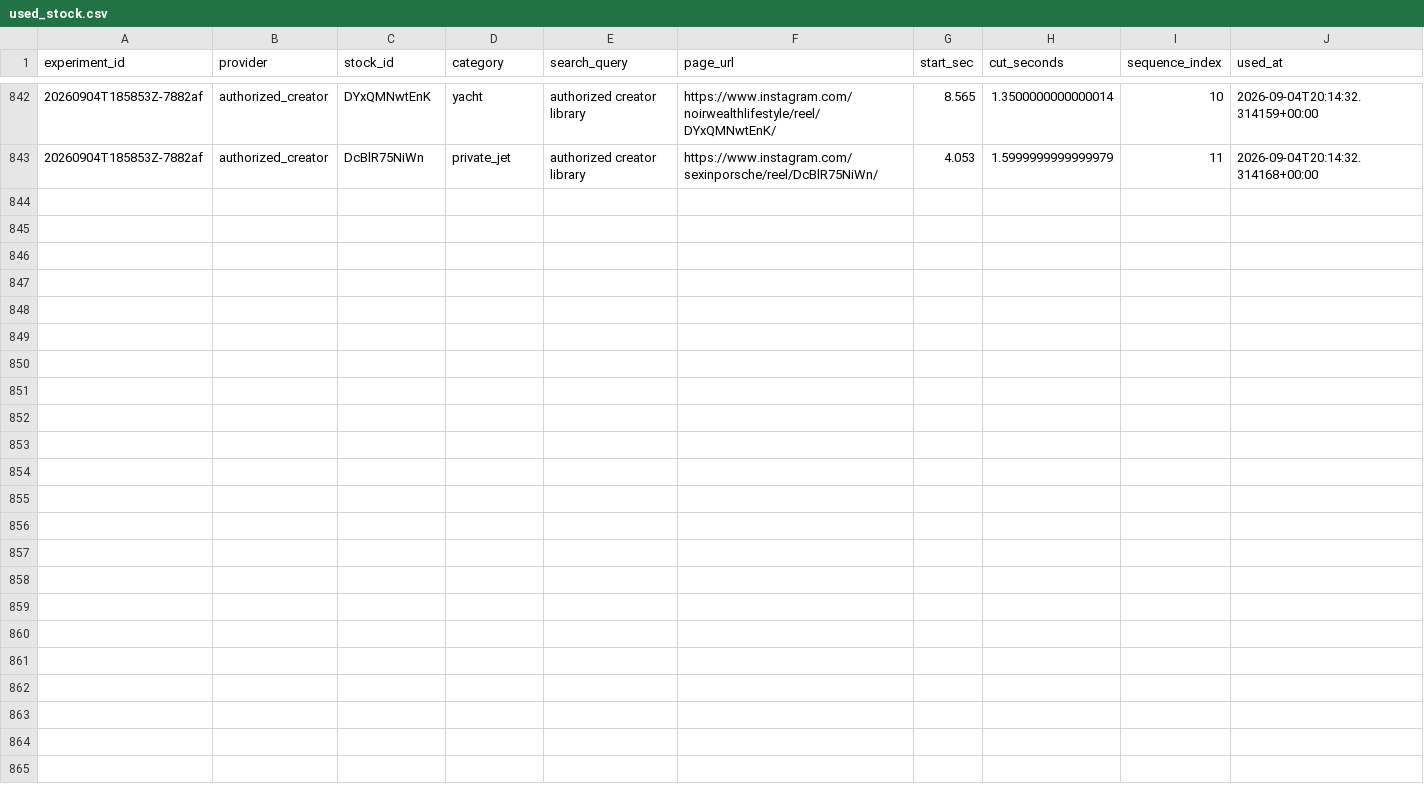
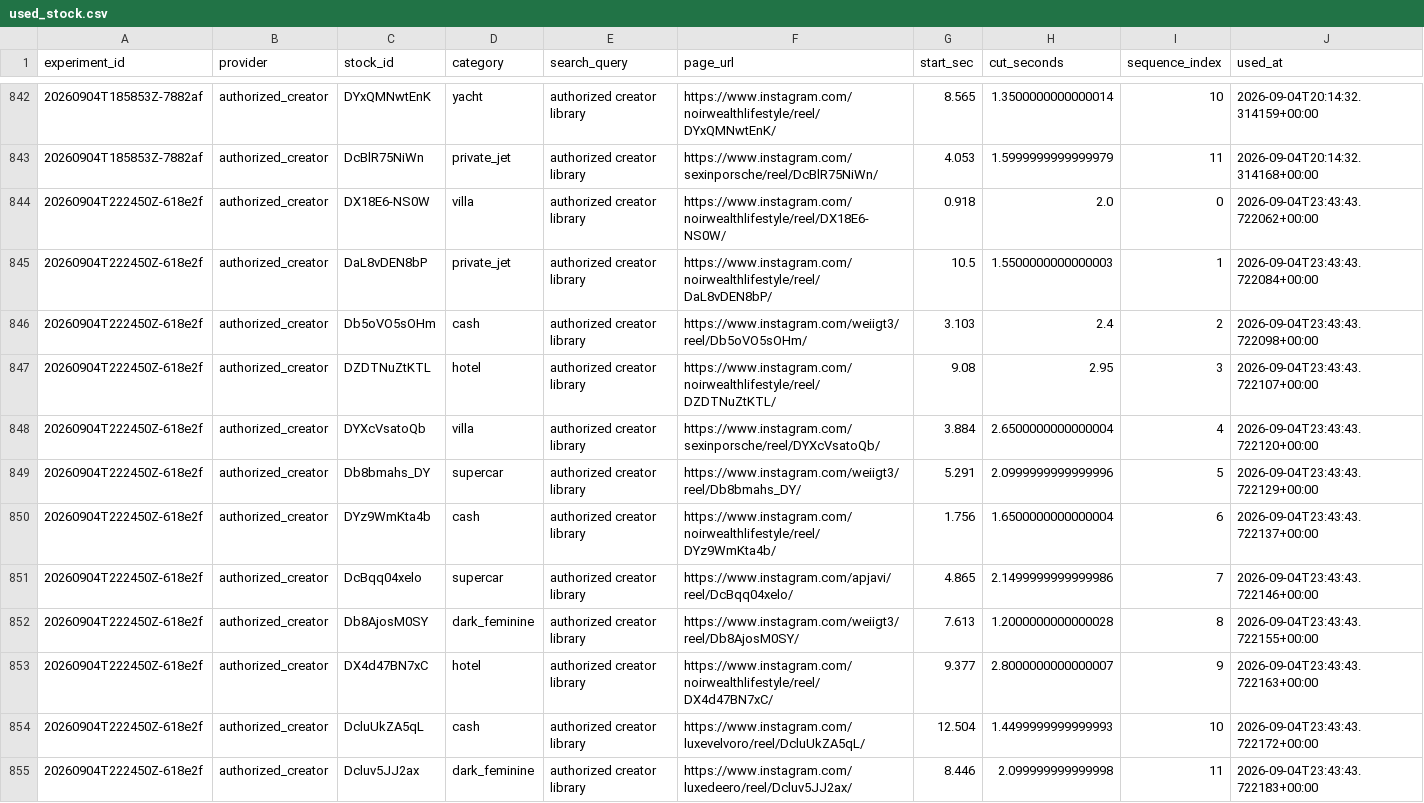
Before and after one commit to Wahb-tech/video-pipeline, a CSV file: data/used_stock.csv, drawn as a sheet; only a part is shown, gaps mark what is left out.

```diff
--- a/data/used_stock.csv
+++ b/data/used_stock.csv
@@ -843 +843,13 @@ experiment_id,provider,stock_id,category,search_query,page_url,start_sec,cut_sec
 20260904T185853Z-7882af,authorized_creator,DcBlR75NiWn,private_jet,authorized creator library,https://www.instagram.com/sexinporsche/reel/DcBlR75NiWn/,4.053,1.5999999999999979,11,2026-09-04T20:14:32.314168+00:00
+20260904T222450Z-618e2f,authorized_creator,DX18E6-NS0W,villa,authorized creator library,https://www.instagram.com/noirwealthlifestyle/reel/DX18E6-NS0W/,0.918,2.0,0,2026-09-04T23:43:43.722062+00:00
+20260904T222450Z-618e2f,authorized_creator,DaL8vDEN8bP,private_jet,authorized creator library,https://www.instagram.com/noirwealthlifestyle/reel/DaL8vDEN8bP/,10.5,1.5500000000000003,1,2026-09-04T23:43:43.722084+00:00
+20260904T222450Z-618e2f,authorized_creator,Db5oVO5sOHm,cash,authorized creator library,https://www.instagram.com/weiigt3/reel/Db5oVO5sOHm/,3.103,2.4,2,2026-09-04T23:43:43.722098+00:00
+20260904T222450Z-618e2f,authorized_creator,DZDTNuZtKTL,hotel,authorized creator library,https://www.instagram.com/noirwealthlifestyle/reel/DZDTNuZtKTL/,9.08,2.95,3,2026-09-04T23:43:43.722107+00:00
+20260904T222450Z-618e2f,authorized_creator,DYXcVsatoQb,villa,authorized creator library,https://www.instagram.com/sexinporsche/reel/DYXcVsatoQb/,3.884,2.6500000000000004,4,2026-09-04T23:43:43.722120+00:00
+20260904T222450Z-618e2f,authorized_creator,Db8bmahs_DY,supercar,authorized creator library,https://www.instagram.com/weiigt3/reel/Db8bmahs_DY/,5.291,2.0999999999999996,5,2026-09-04T23:43:43.722129+00:00
+20260904T222450Z-618e2f,authorized_creator,DYz9WmKta4b,cash,authorized creator library,https://www.instagram.com/noirwealthlifestyle/reel/DYz9WmKta4b/,1.756,1.6500000000000004,6,2026-09-04T23:43:43.722137+00:00
+20260904T222450Z-618e2f,authorized_creator,DcBqq04xelo,supercar,authorized creator library,https://www.instagram.com/apjavi/reel/DcBqq04xelo/,4.865,2.1499999999999986,7,2026-09-04T23:43:43.722146+00:00
+20260904T222450Z-618e2f,authorized_creator,Db8AjosM0SY,dark_feminine,authorized creator library,https://www.instagram.com/weiigt3/reel/Db8AjosM0SY/,7.613,1.2000000000000028,8,2026-09-04T23:43:43.722155+00:00
+20260904T222450Z-618e2f,authorized_creator,DX4d47BN7xC,hotel,authorized creator library,https://www.instagram.com/noirwealthlifestyle/reel/DX4d47BN7xC/,9.377,2.8000000000000007,9,2026-09-04T23:43:43.722163+00:00
+20260904T222450Z-618e2f,authorized_creator,DcluUkZA5qL,cash,authorized creator library,https://www.instagram.com/luxevelvoro/reel/DcluUkZA5qL/,12.504,1.4499999999999993,10,2026-09-04T23:43:43.722172+00:00
+20260904T222450Z-618e2f,authorized_creator,Dcluv5JJ2ax,dark_feminine,authorized creator library,https://www.instagram.com/luxedeero/reel/Dcluv5JJ2ax/,8.446,2.099999999999998,11,2026-09-04T23:43:43.722183+00:00
```
Also changed, not shown: data/generated.csv.
